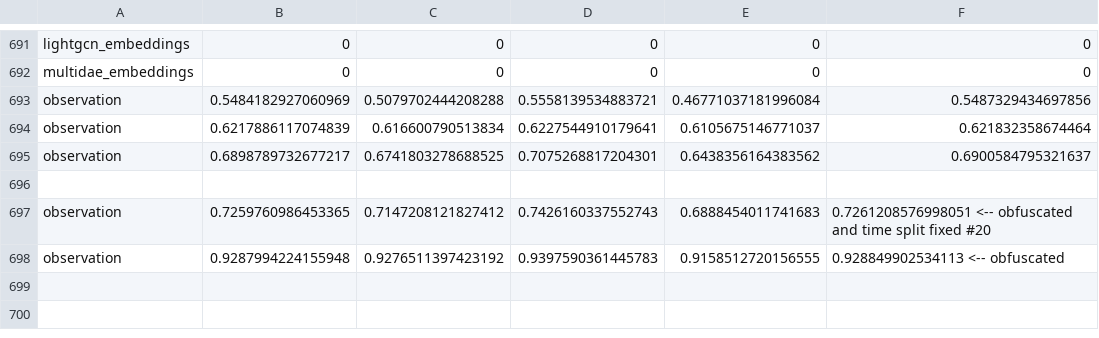
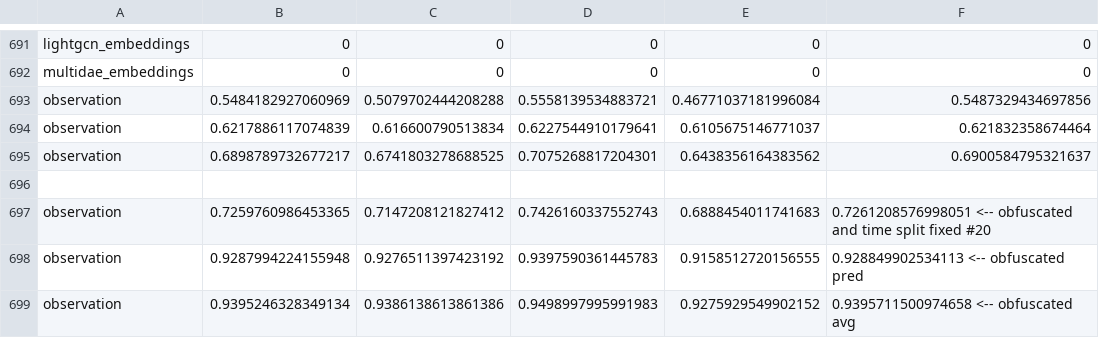
Before and after one commit to marinimau/privacy_and_fairness_in_recsys, a CSV file: results/movielens1m/gender_inference_random-forest.csv, drawn as a sheet; only a part is shown, gaps mark what is left out.

Commit message:
update results, add experiments with perblur obfuscation in observation

```diff
--- a/results/movielens1m/gender_inference_random-forest.csv
+++ b/results/movielens1m/gender_inference_random-forest.csv
@@ -697,2 +697,3 @@ observation,0.6898789732677217,0.6741803278688525,0.7075268817204301,0.643835616
 observation,0.7259760986453365,0.7147208121827412,0.7426160337552743,0.6888454011741683,0.7261208576998051   <-- obfuscated and time split fixed #20
-observation,0.9287994224155948,0.9276511397423192,0.9397590361445783,0.9158512720156555,0.928849902534113    <-- obfuscated
+observation,0.9287994224155948,0.9276511397423192,0.9397590361445783,0.9158512720156555,0.928849902534113    <-- obfuscated pred
+observation,0.9395246328349134,0.9386138613861386,0.9498997995991983,0.9275929549902152,0.9395711500974658   <-- obfuscated avg
```
Also changed, not shown: results/movielens1m/age_inference_logistic-regression.csv, results/movielens1m/age_inference_random-forest.csv, 13 other files.
